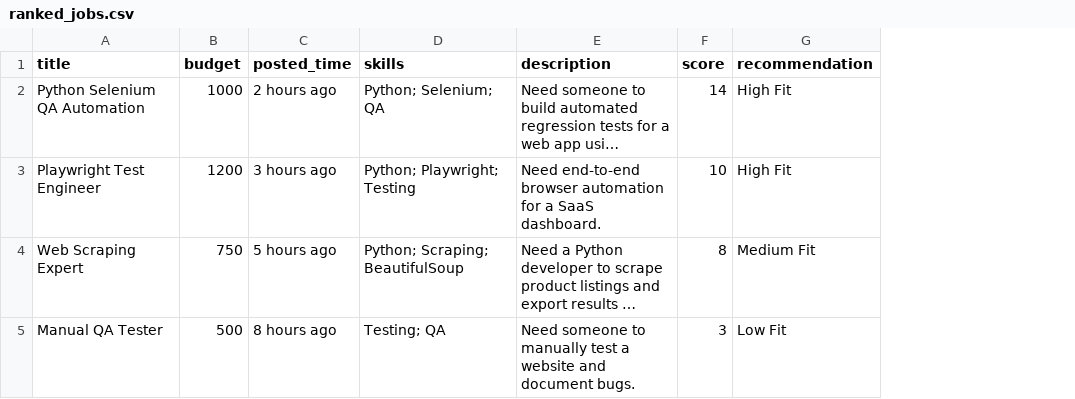
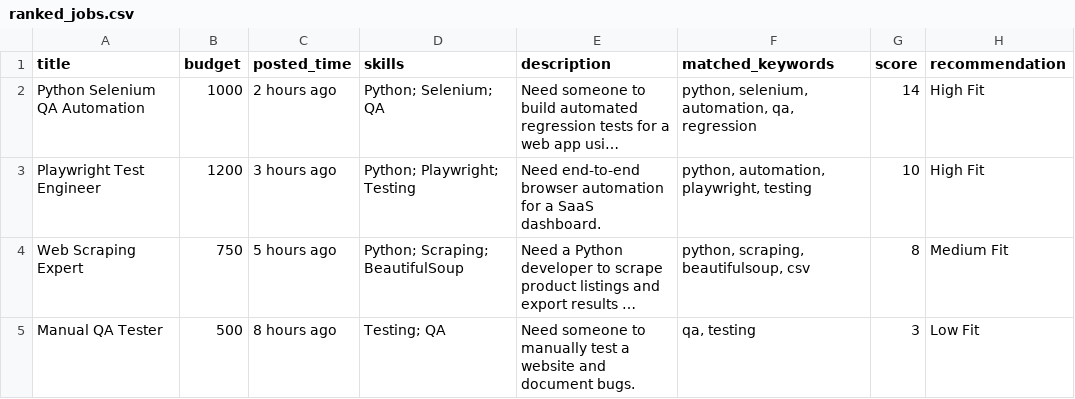
Before and after one commit to Dylanedwards90/python_automation_portfolio, a CSV file: project_02_job_lead_monitor/output/ranked_jobs.csv, drawn as a sheet; long unchanged cells end in …; the diff names each change by its address in the sheet, - before the commit and + after, or states it on an @@ line.

```diff
--- a/project_02_job_lead_monitor/output/ranked_jobs.csv
+++ b/project_02_job_lead_monitor/output/ranked_jobs.csv
+column F (matched_keywords), rows 2-5: python, selenium, automation, qa, regression | python, automation, playwright, testing | python, scraping, beautifulsoup, csv | qa, testing
```
Also changed, not shown: 2 other files.
